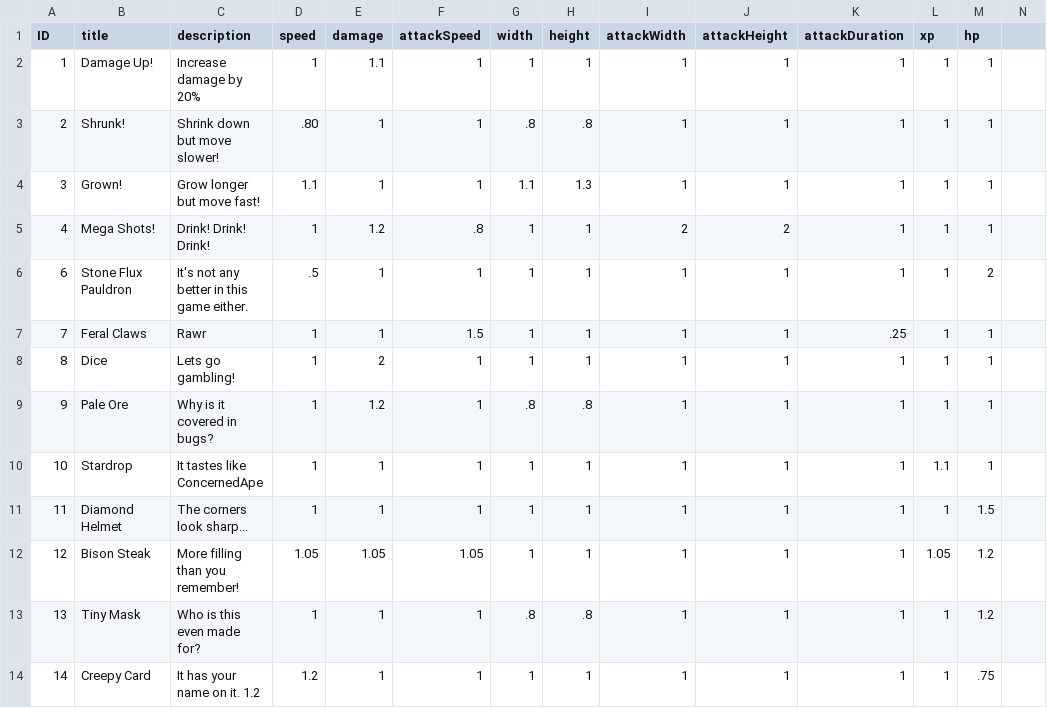
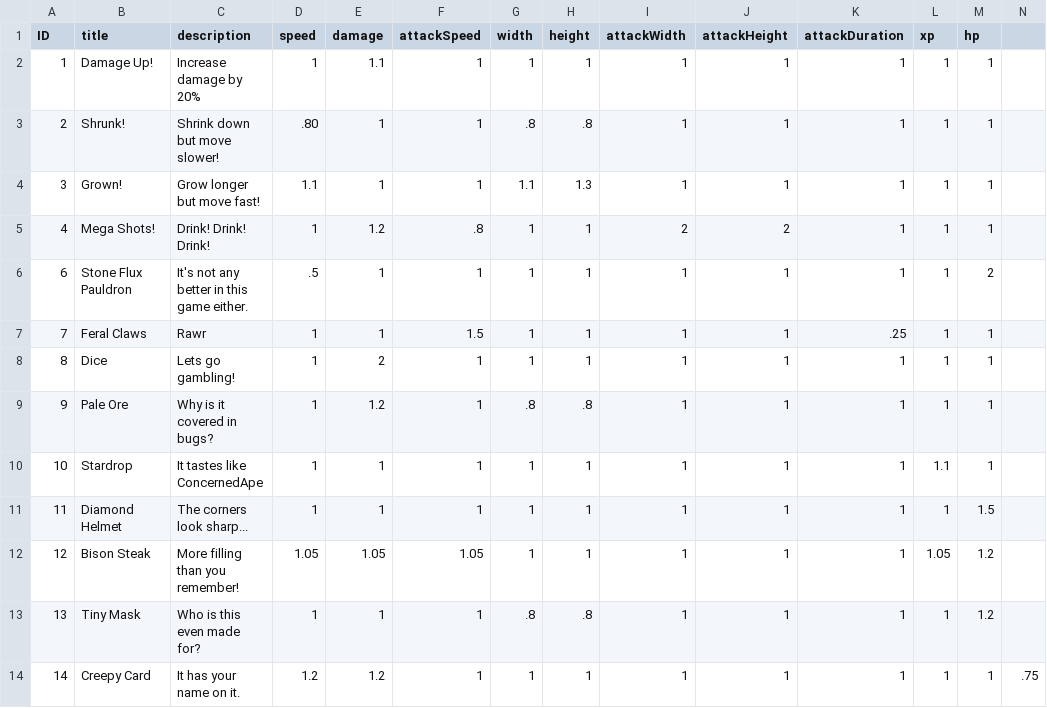
Before and after one commit to therakisback/Archimedean, a CSV file: BasicGameTemplate/res/passives.csv, drawn as a sheet.

```diff
--- a/BasicGameTemplate/res/passives.csv
+++ b/BasicGameTemplate/res/passives.csv
@@ -13,2 +13,2 @@ ID, title, description, speed, damage, attackSpeed, width, height, attackWidth,
 13, Tiny Mask, Who is this even made for?, 1, 1, 1, .8, .8, 1, 1, 1, 1, 1.2
-14, Creepy Card, It has your name on it. 1.2, 1.2, 1, 1, 1, 1, 1, 1, 1, 1, .75
+14, Creepy Card, It has your name on it., 1.2, 1.2, 1, 1, 1, 1, 1, 1, 1, 1, .75
```
Also changed, not shown: 16 other files.
